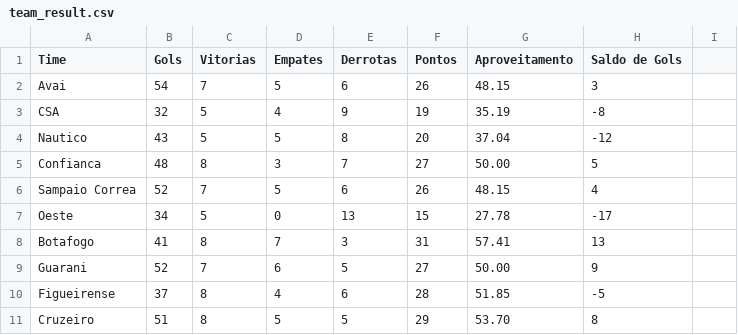
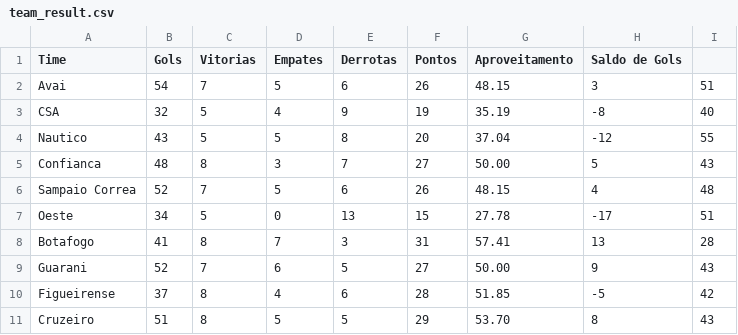
Before and after one commit to IMendelN/RP3G4, a CSV file: Entrega 2/src/Championship/database/team_result.csv, drawn as a sheet.

Commit message:
adicionado gols sofridos no resultado do campeonato

```diff
--- a/Entrega 2/src/Championship/database/team_result.csv
+++ b/Entrega 2/src/Championship/database/team_result.csv
@@ -1,11 +1,11 @@
 Time;Gols;Vitorias;Empates;Derrotas;Pontos;Aproveitamento;Saldo de Gols
-Avai;54;7;5;6;26;48.15;3
-CSA;32;5;4;9;19;35.19;-8
-Nautico;43;5;5;8;20;37.04;-12
-Confianca;48;8;3;7;27;50.00;5
-Sampaio Correa;52;7;5;6;26;48.15;4
-Oeste;34;5;0;13;15;27.78;-17
-Botafogo;41;8;7;3;31;57.41;13
-Guarani;52;7;6;5;27;50.00;9
-Figueirense;37;8;4;6;28;51.85;-5
-Cruzeiro;51;8;5;5;29;53.70;8
+Avai;54;7;5;6;26;48.15;3;51
+CSA;32;5;4;9;19;35.19;-8;40
+Nautico;43;5;5;8;20;37.04;-12;55
+Confianca;48;8;3;7;27;50.00;5;43
+Sampaio Correa;52;7;5;6;26;48.15;4;48
+Oeste;34;5;0;13;15;27.78;-17;51
+Botafogo;41;8;7;3;31;57.41;13;28
+Guarani;52;7;6;5;27;50.00;9;43
+Figueirense;37;8;4;6;28;51.85;-5;42
+Cruzeiro;51;8;5;5;29;53.70;8;43
```
Also changed, not shown: 3 other files.
